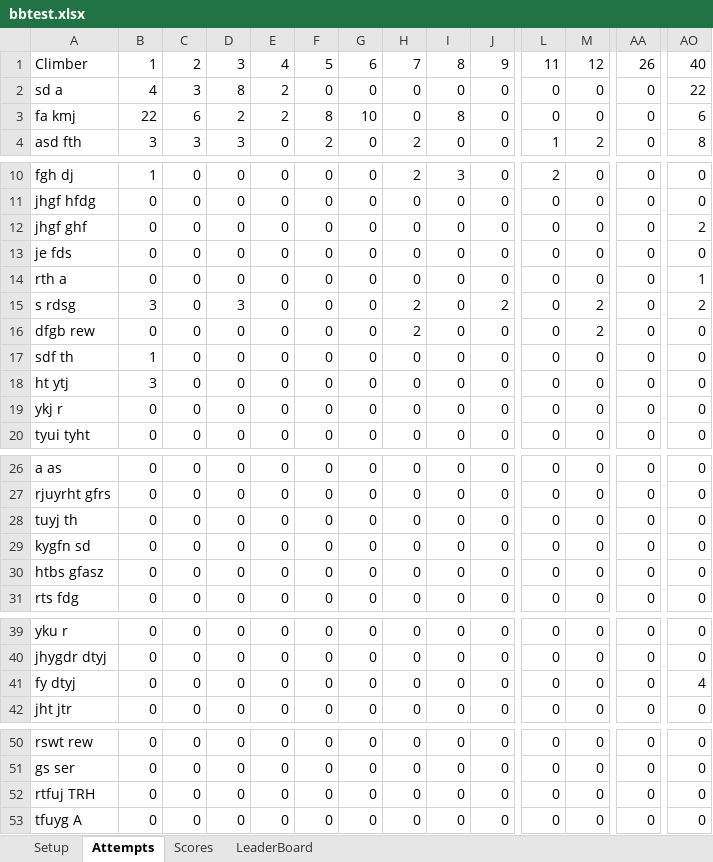
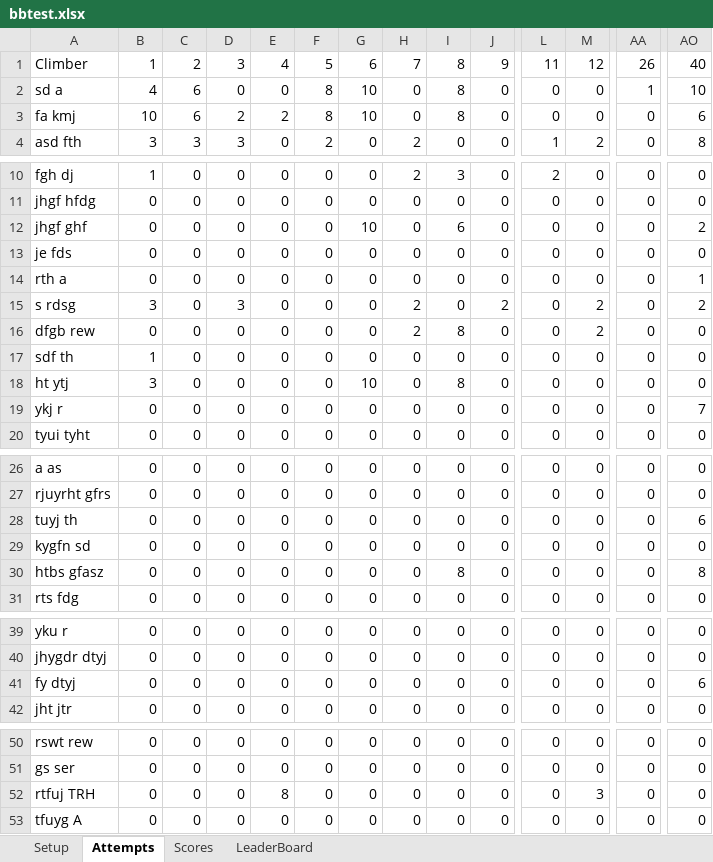
Before and after one commit to ghuinker/Boulder-Bash, an Excel workbook: bbtest.xlsx, sheet Attempts, drawn as a sheet; only a part is shown, gaps mark what is left out; values as stored, in another font and other column widths than the file's, no borders; the diff names each change by its address in the sheet, - before the commit and + after, or states it on an @@ line.

Commit message:
full of errors extra attempts

```diff
--- a/bbtest.xlsx (sheet Attempts)
+++ b/bbtest.xlsx (sheet Attempts)
-C2: 3
+C2: 6
-D2: 8
+D2: 0
-E2: 2
+E2: 0
-F2: 0
+F2: 8
-G2: 0
+G2: 10
-I2: 0
+I2: 8
-AA2: 0
+AA2: 1
-AO2: 22
+AO2: 10
-B3: 22
+B3: 10
-G12: 0
+G12: 10
-I12: 0
+I12: 6
-I16: 0
+I16: 8
-G18: 0
+G18: 10
-I18: 0
+I18: 8
-AO19: 0
+AO19: 7
-AO28: 0
+AO28: 6
-I30: 0
+I30: 8
-AO30: 0
+AO30: 8
-AO41: 4
+AO41: 6
-E52: 0
+E52: 8
-M52: 0
+M52: 3
```
Also changed, not shown: sheet Scores, test.xlsx, 1 other file.
